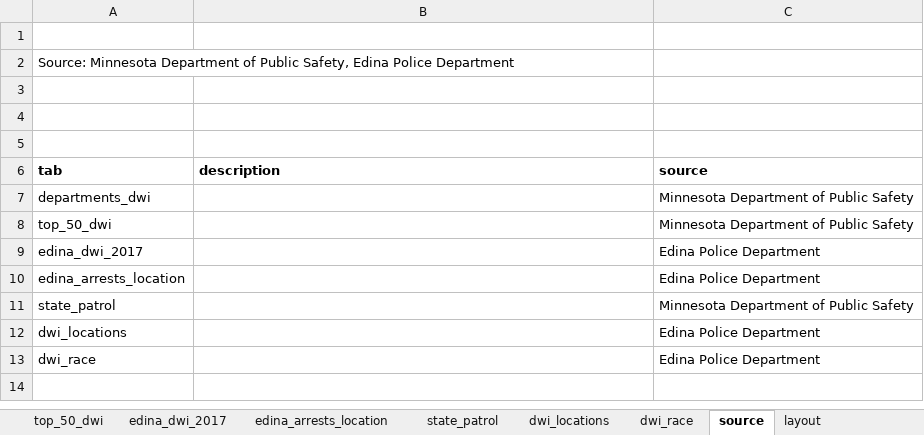
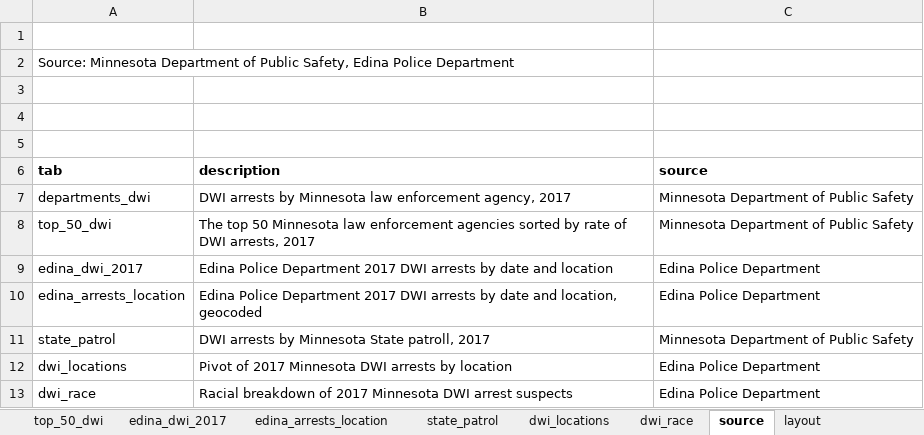
Before and after one commit to striblab/20180218-dui, an Excel workbook: build/data/maindata.xlsx, sheet source, drawn as a sheet; values as stored, in another font and other column widths than the file's, no borders; the diff names each change by its address in the sheet, - before the commit and + after, or states it on an @@ line.

```diff
--- a/build/data/maindata.xlsx (sheet source)
+++ b/build/data/maindata.xlsx (sheet source)
-B7 (description): (empty)
+B7 (description): DWI arrests by Minnesota law enforcement agency, 2017
-B8 (description): (empty)
+B8 (description): The top 50 Minnesota law enforcement agencies sorted by rate of DWI arrests, 2017
-B9 (description): (empty)
+B9 (description): Edina Police Department 2017 DWI arrests by date and location
-B10 (description): (empty)
+B10 (description): Edina Police Department 2017 DWI arrests by date and location, geocoded
-B11 (description): (empty)
+B11 (description): DWI arrests by Minnesota State patroll, 2017
-B12 (description): (empty)
+B12 (description): Pivot of 2017 Minnesota DWI arrests by location
-B13 (description): (empty)
+B13 (description): Racial breakdown of 2017 Minnesota DWI arrest suspects
```
Also changed, not shown: sheet top_50_dwi, sheet layout, 2 other files.
